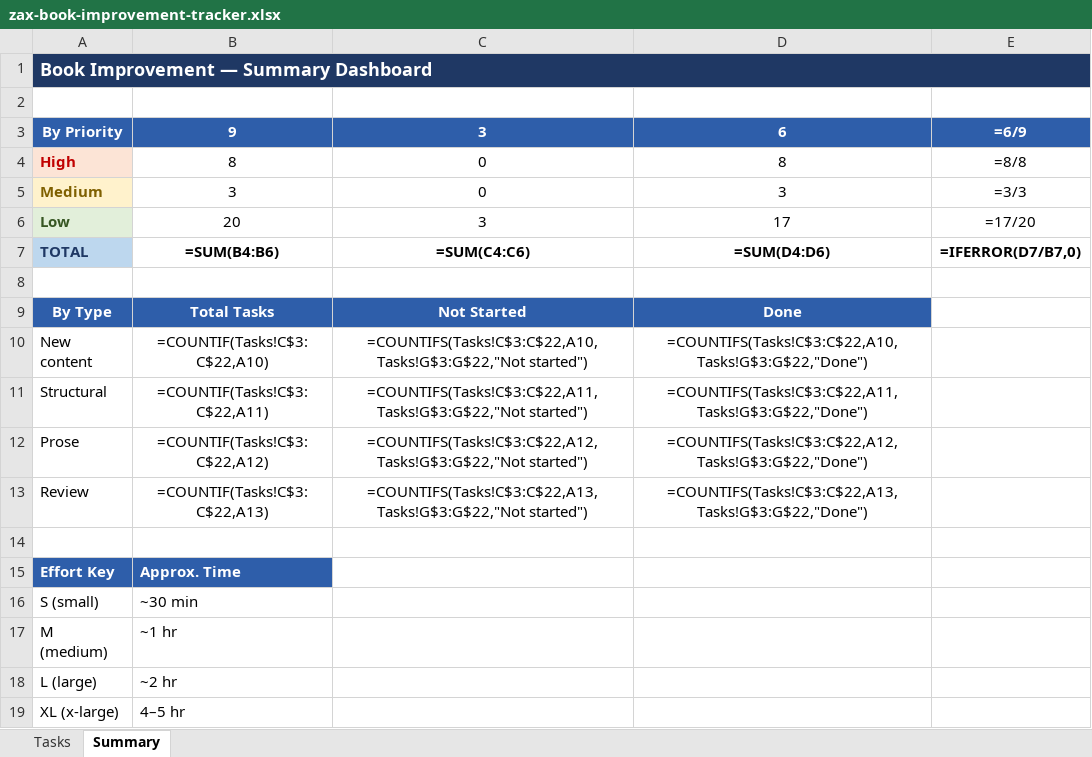
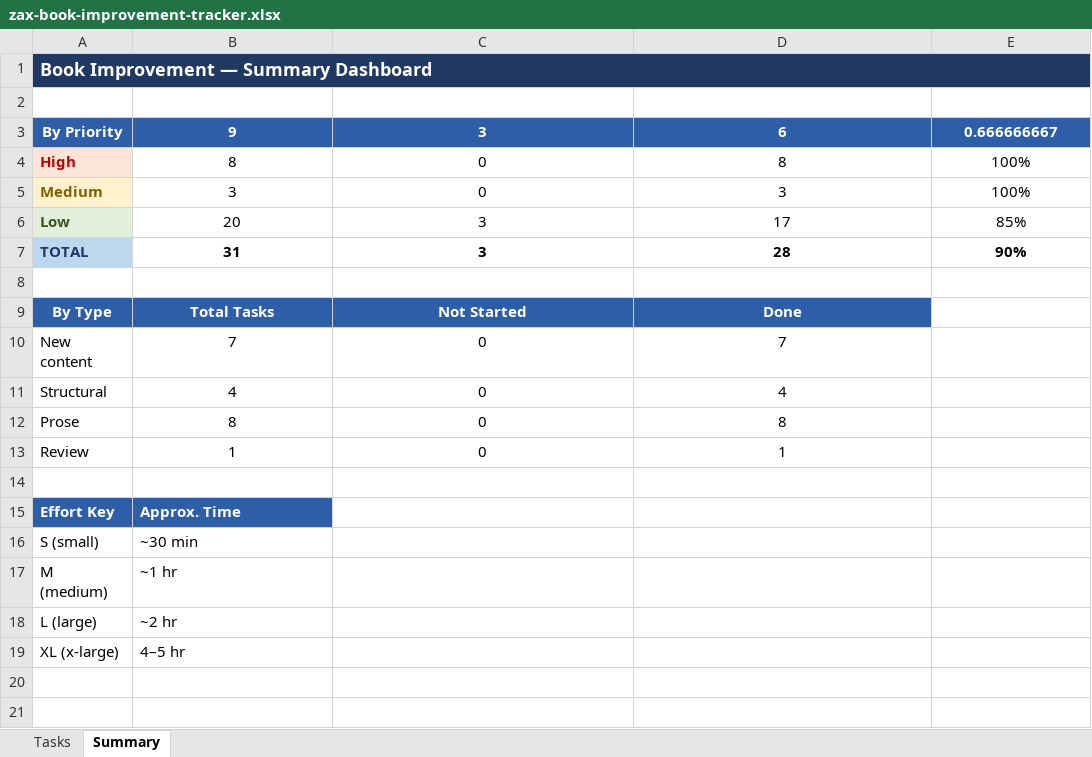
Before and after one commit to jhlagado/ZAX, an Excel workbook: learning/zax-book-improvement-tracker.xlsx, sheet Summary, drawn as a sheet; values as stored, in another font and other column widths than the file's, no borders; formulas without a stored value are shown as written; the diff names each change by its address in the sheet, - before the commit and + after, or states it on an @@ line.

```diff
--- a/learning/zax-book-improvement-tracker.xlsx (sheet Summary)
+++ b/learning/zax-book-improvement-tracker.xlsx (sheet Summary)
-B1:E1 fill: none
+B1:E1 fill: #1F3864
-E3: =6/9
+E3: 0.666666667
-E4: =8/8
+E4: 100%
-E5: =3/3
+E5: 100%
-E6: =17/20
+E6: 85%
-B7: =SUM(B4:B6)
+B7: 31
-C7: =SUM(C4:C6)
+C7: 3
-D7: =SUM(D4:D6)
+D7: 28
-E7: =IFERROR(D7/B7,0)
+E7: 90%
-B10: =COUNTIF(Tasks!C$3:C$22,A10)
+B10: 7
-C10: =COUNTIFS(Tasks!C$3:C$22,A10,Tasks!G$3:G$22,"Not started")
+C10: 0
-D10: =COUNTIFS(Tasks!C$3:C$22,A10,Tasks!G$3:G$22,"Done")
+D10: 7
-B11: =COUNTIF(Tasks!C$3:C$22,A11)
+B11: 4
-C11: =COUNTIFS(Tasks!C$3:C$22,A11,Tasks!G$3:G$22,"Not started")
+C11: 0
-D11: =COUNTIFS(Tasks!C$3:C$22,A11,Tasks!G$3:G$22,"Done")
+D11: 4
-B12: =COUNTIF(Tasks!C$3:C$22,A12)
+B12: 8
-C12: =COUNTIFS(Tasks!C$3:C$22,A12,Tasks!G$3:G$22,"Not started")
+C12: 0
-D12: =COUNTIFS(Tasks!C$3:C$22,A12,Tasks!G$3:G$22,"Done")
+D12: 8
-B13: =COUNTIF(Tasks!C$3:C$22,A13)
+B13: 1
-C13: =COUNTIFS(Tasks!C$3:C$22,A13,Tasks!G$3:G$22,"Not started")
+C13: 0
-D13: =COUNTIFS(Tasks!C$3:C$22,A13,Tasks!G$3:G$22,"Done")
+D13: 1
```
Also changed, not shown: sheet Tasks, 13 other files.
